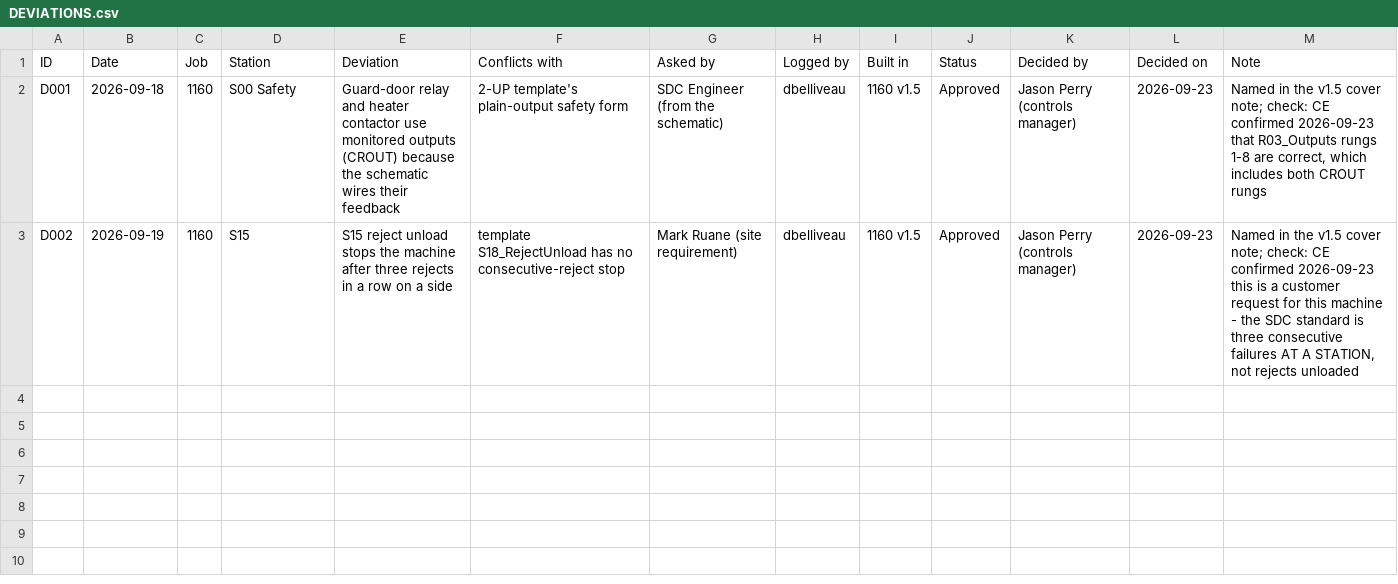
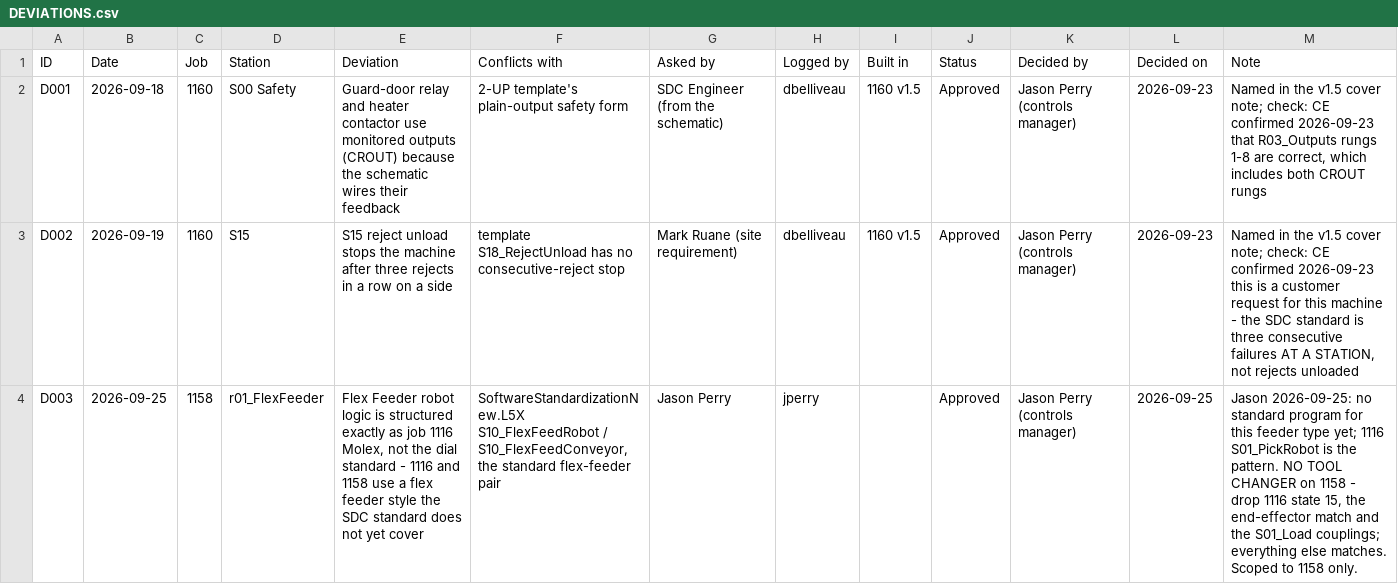
Before and after one commit to danbelliveau2/state_logic_builder, a CSV file: docs/sdc-engineer/DEVIATIONS.csv, drawn as a sheet; only a part is shown; the diff covers the shown part only; the diff names each change by its address in the sheet, - before the commit and + after, or states it on an @@ line.

```diff
--- a/docs/sdc-engineer/DEVIATIONS.csv
+++ b/docs/sdc-engineer/DEVIATIONS.csv
+row 4: D003 | 2026-09-25 | 1158 | r01_FlexFeeder | Flex Feeder robot logic is structured exactly as job 1116 Molex, not the dial standard - 1116 and 1158 use a flex feeder style the SDC standard does not yet cover | SoftwareStandardizationNew.L5X S10_FlexFeedRobot / S10_FlexFeedConveyor, the standard flex-feeder pair | Jason Perry | jperry |  | Approved | Jason Perry (controls manager) | 2026-09-25 | Jason 2026-09-25: no standard program for this feeder type yet; 1116 S01_PickRobot is the pattern. NO TOOL CHANGER on 1158 - drop 1116 state 15, the end-effector match and the S01_Load couplings; everything else matches. Scoped to 1158 only.
```
Also changed, not shown: 2 added rows elsewhere in this file, 1 other file.
